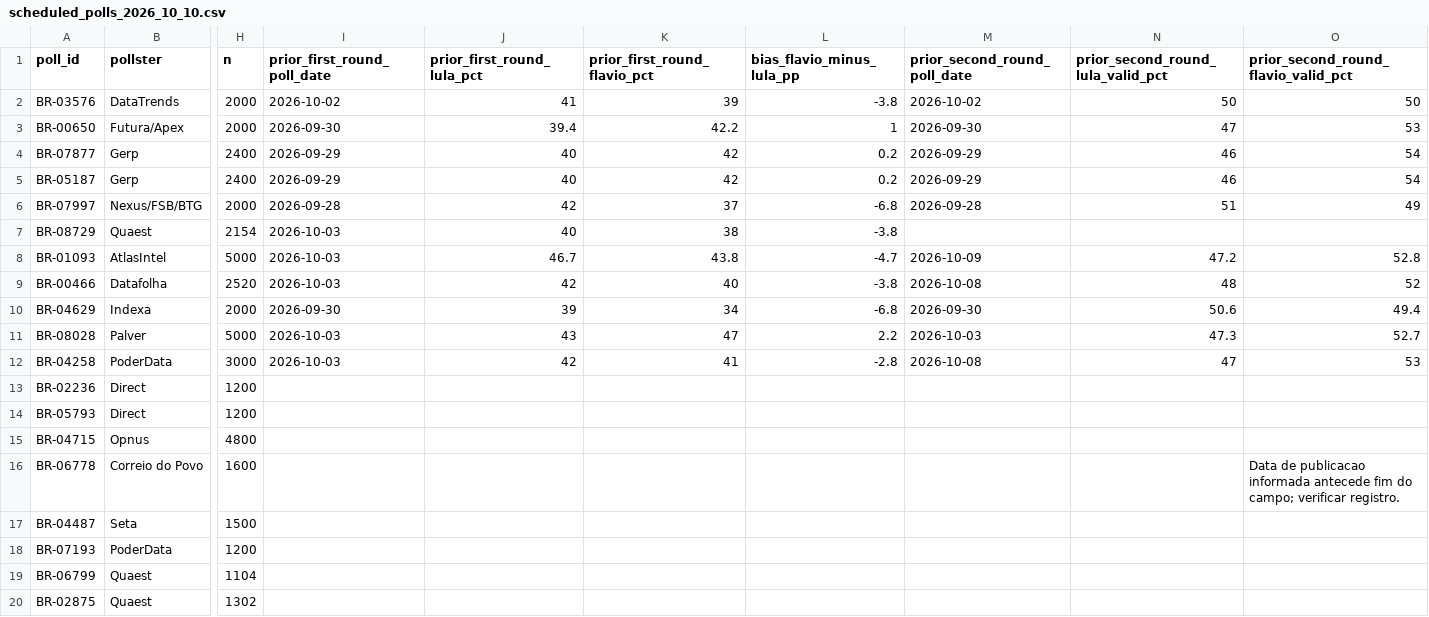
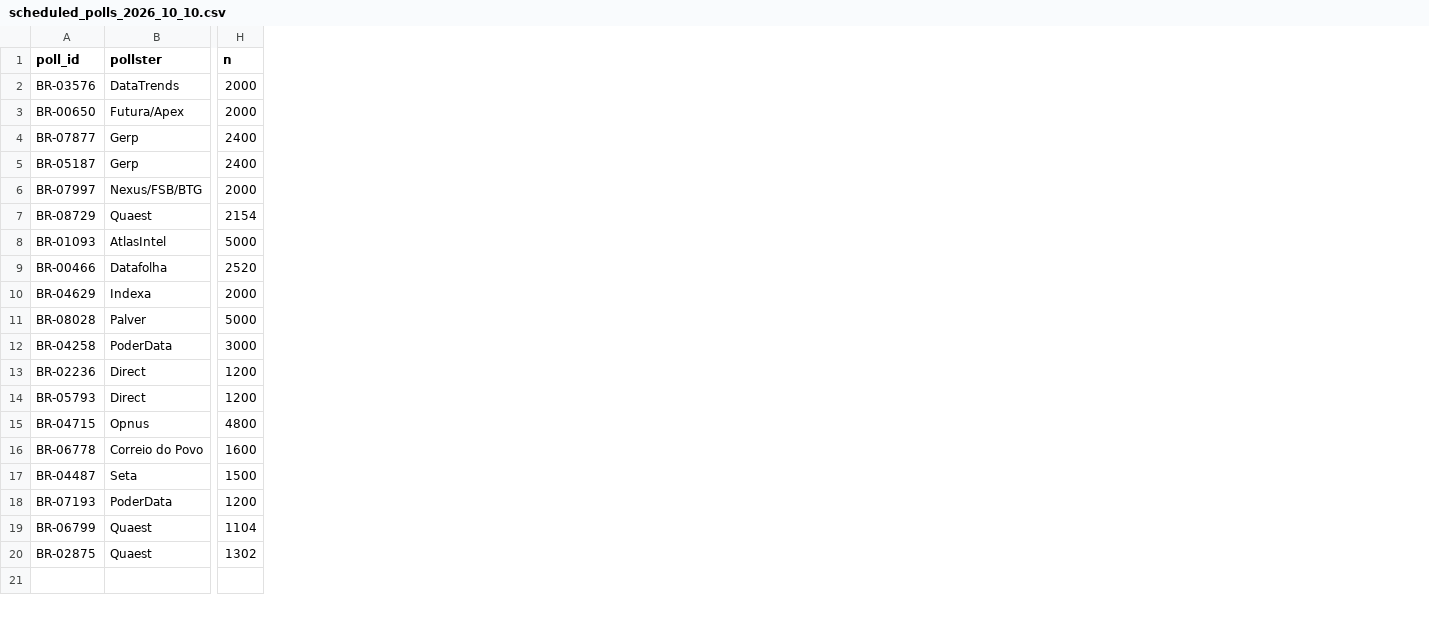
Before and after one commit to dmiranda2/polling-bayes-br, a CSV file: data/scheduled_polls_2026_10_10.csv, drawn as a sheet; only a part is shown, gaps mark what is left out; the diff names each change by its address in the sheet, - before the commit and + after, or states it on an @@ line.

```diff
--- a/data/scheduled_polls_2026_10_10.csv
+++ b/data/scheduled_polls_2026_10_10.csv
-column I (prior_first_round_poll_date), rows 2-12: 2026-10-02 | 2026-09-30 | 2026-09-29 | 2026-09-29 | 2026-09-28 | 2026-10-03 | 2026-10-03 | 2026-10-03 | 2026-09-30 | 2026-10-03 | 2026-10-03
-column J (prior_first_round_lula_pct), rows 2-12: 41 | 39.4 | 40 | 40 | 42 | 40 | 46.7 | 42 | 39 | 43 | 42
-column K (prior_first_round_flavio_pct), rows 2-12: 39 | 42.2 | 42 | 42 | 37 | 38 | 43.8 | 40 | 34 | 47 | 41
-column L (bias_flavio_minus_lula_pp), rows 2-12: -3.8 | 1 | 0.2 | 0.2 | -6.8 | -3.8 | -4.7 | -3.8 | -6.8 | 2.2 | -2.8
-column M (prior_second_round_poll_date), rows 2-12: 2026-10-02 | 2026-09-30 | 2026-09-29 | 2026-09-29 | 2026-09-28 |  | 2026-10-09 | 2026-10-08 | 2026-09-30 | 2026-10-03 | 2026-10-08
-column N, rows 1-12: prior_second_round_lula_valid_pct | 50 | 47 | 46 | 46 | 51 |  | 47.2 | 48 | 50.6 | 47.3 | 47
-column O, rows 1-16: prior_second_round_flavio_valid_pct | 50 | 53 | 54 | 54 | 49 |  | 52.8 | 52 | 49.4 | 52.7 | 53 |  |  |  | Data de publicacao informada antecede fim do campo; verificar registro.
```
Also changed, not shown: 9 other files.
